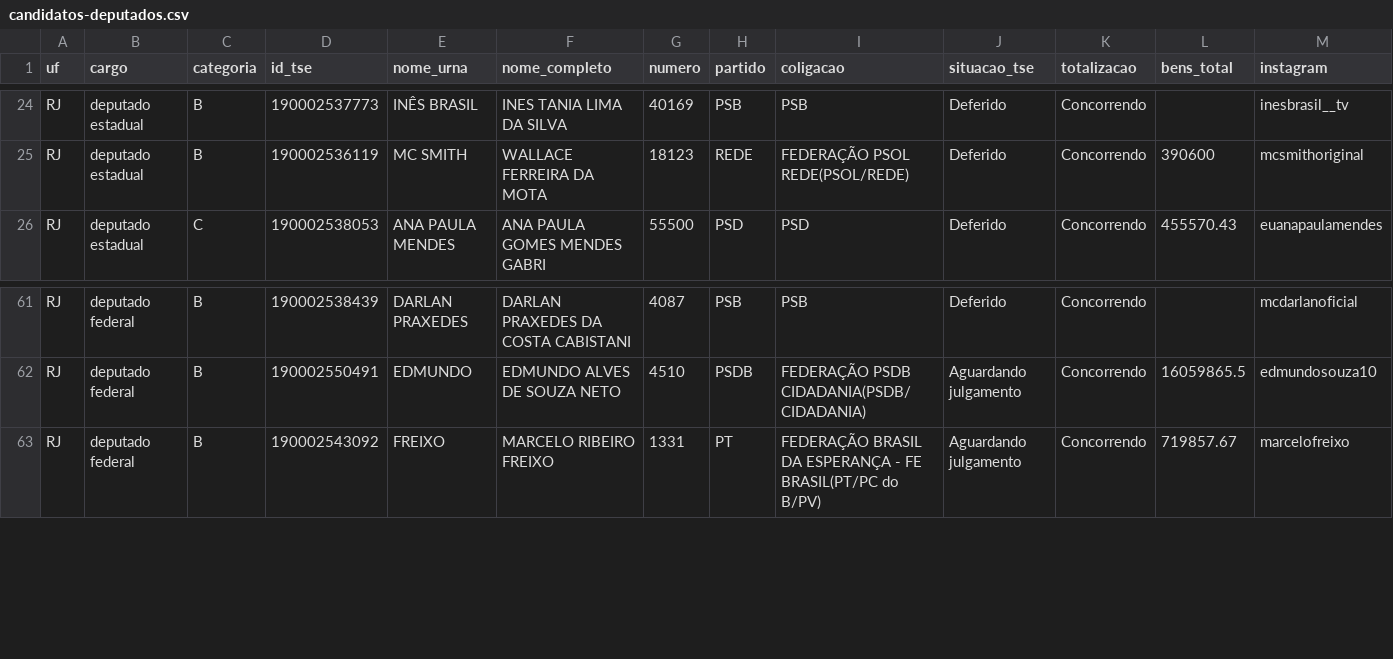
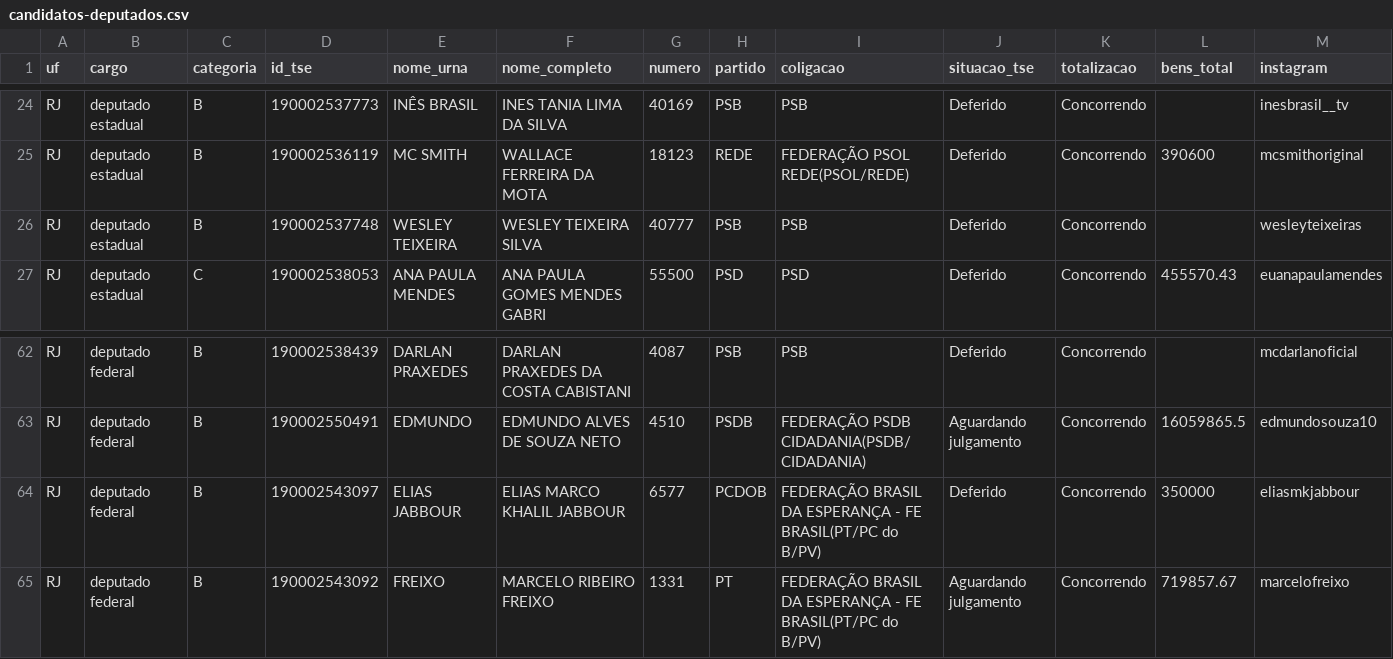
Before and after one commit to figuered0o0808-glitch/observatorio-2026, a CSV file: dados/rjsp/candidatos-deputados.csv, drawn as a sheet; only a part is shown, gaps mark what is left out; rows hold the shown columns only; the diff names each change by its address in the sheet, - before the commit and + after, or states it on an @@ line.

```diff
--- a/dados/rjsp/candidatos-deputados.csv
+++ b/dados/rjsp/candidatos-deputados.csv
+row 26: RJ | deputado estadual | B | 190002537748 | WESLEY TEIXEIRA | WESLEY TEIXEIRA SILVA | 40777 | PSB | PSB | Deferido | Concorrendo |  | wesleyteixeiras
+row 64: RJ | deputado federal | B | 190002543097 | ELIAS JABBOUR | ELIAS MARCO KHALIL JABBOUR | 6577 | PCDOB | FEDERAÇÃO BRASIL DA ESPERANÇA - FE BRASIL(PT/PC do B/PV) | Deferido | Concorrendo | 350000 | eliasmkjabbour
```
Also changed, not shown: 4 other files.
